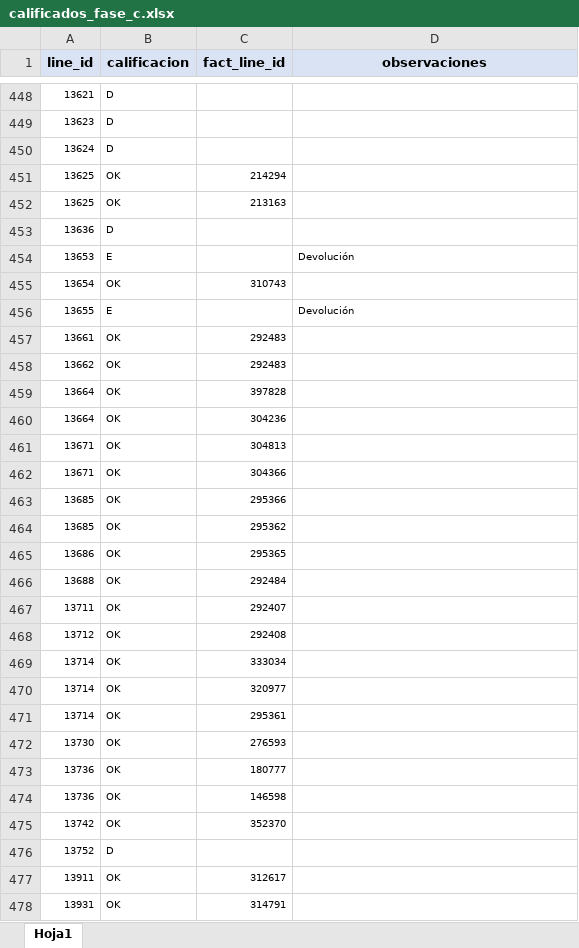
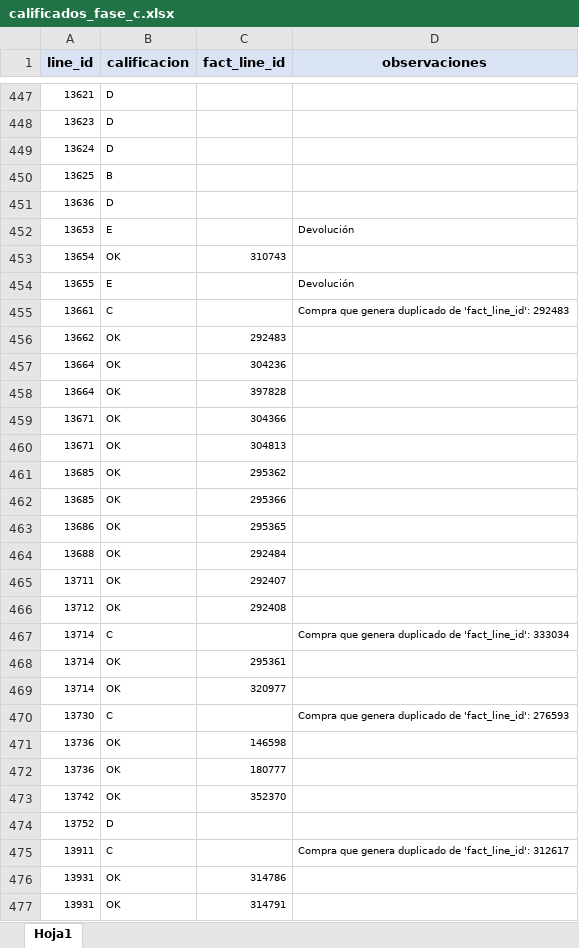
Before and after one commit to ecostichp/odoo_comisiones, an Excel workbook: data/comisiones/calificados_fase_c.xlsx, sheet Hoja1, drawn as a sheet; only a part is shown, gaps mark what is left out; values as stored, in another font and other column widths than the file's, no borders; removed rows and columns are numbered as before the commit, all else as after; the diff covers the shown part only; the diff names each change by its address in the sheet, - before the commit and + after, or states it on an @@ line.

```diff
--- a/data/comisiones/calificados_fase_c.xlsx (sheet Hoja1)
+++ b/data/comisiones/calificados_fase_c.xlsx (sheet Hoja1)
-B450 (calificacion): OK
+B450 (calificacion): B
-C450 (fact_line_id): 214294
+C450 (fact_line_id): (empty)
-row 452: 13625 | OK | 213163
-row 457: 13661 | OK | 292483
+row 455: 13661 | C |  | Compra que genera duplicado de 'fact_line_id': 292483
@@ row 460 moved to row 457: 13664 @@
@@ row 462 moved to row 459: 13671 @@
@@ row 464 moved to row 461: 13685 @@
+row 467: 13714 | C |  | Compra que genera duplicado de 'fact_line_id': 333034
-C468 (fact_line_id): 333034
+C468 (fact_line_id): 295361
-row 471: 13714 | OK | 295361
-row 472: 13730 | OK | 276593
+row 470: 13730 | C |  | Compra que genera duplicado de 'fact_line_id': 276593
@@ row 474 moved to row 471: 13736 @@
-row 477: 13911 | OK | 312617
+row 475: 13911 | C |  | Compra que genera duplicado de 'fact_line_id': 312617
@@ row 479 moved to row 476: 13931 @@
```
Also changed, not shown: 41 added rows, 42 removed rows, 86 moved rows and 4 edited cells elsewhere in this sheet, 2 other files.
